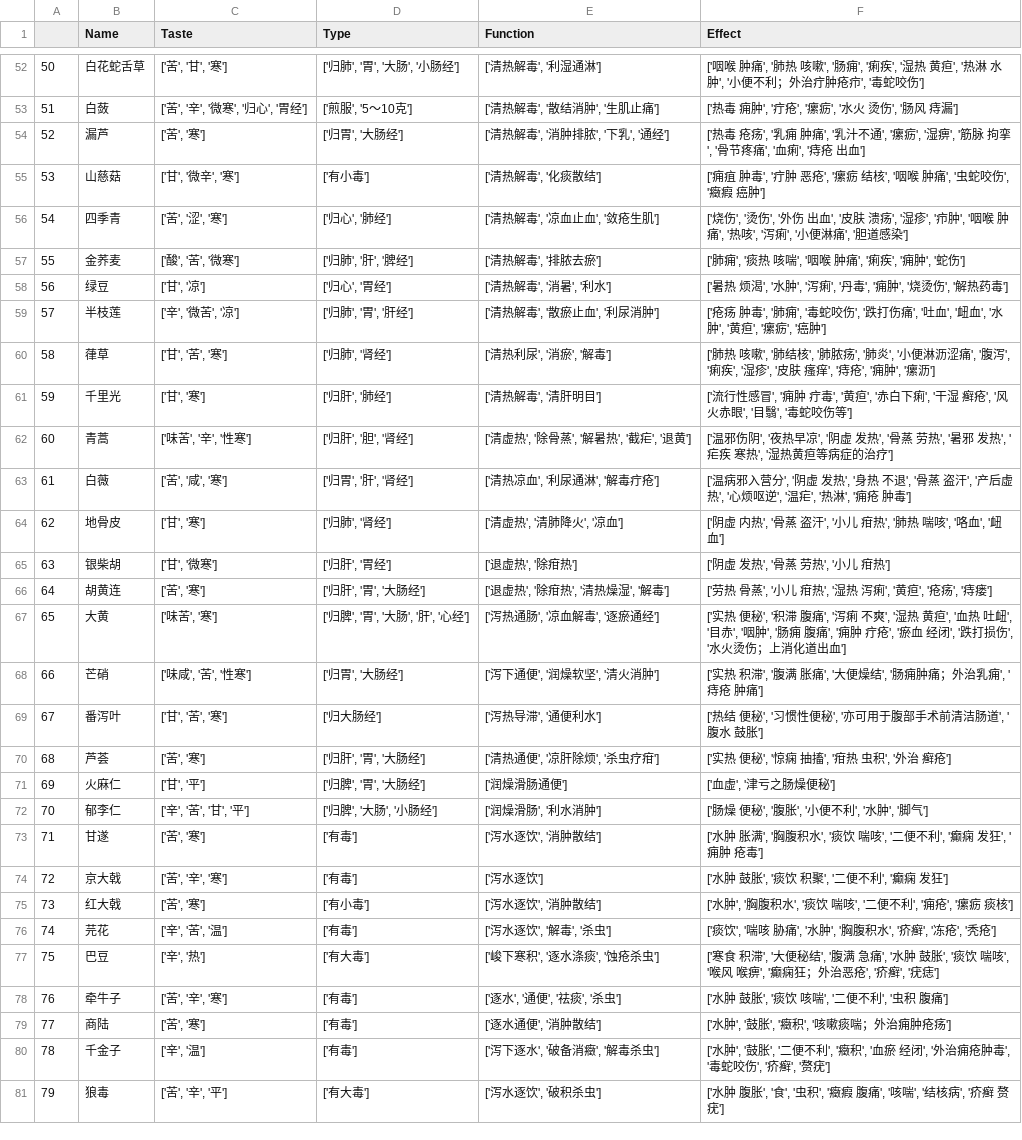
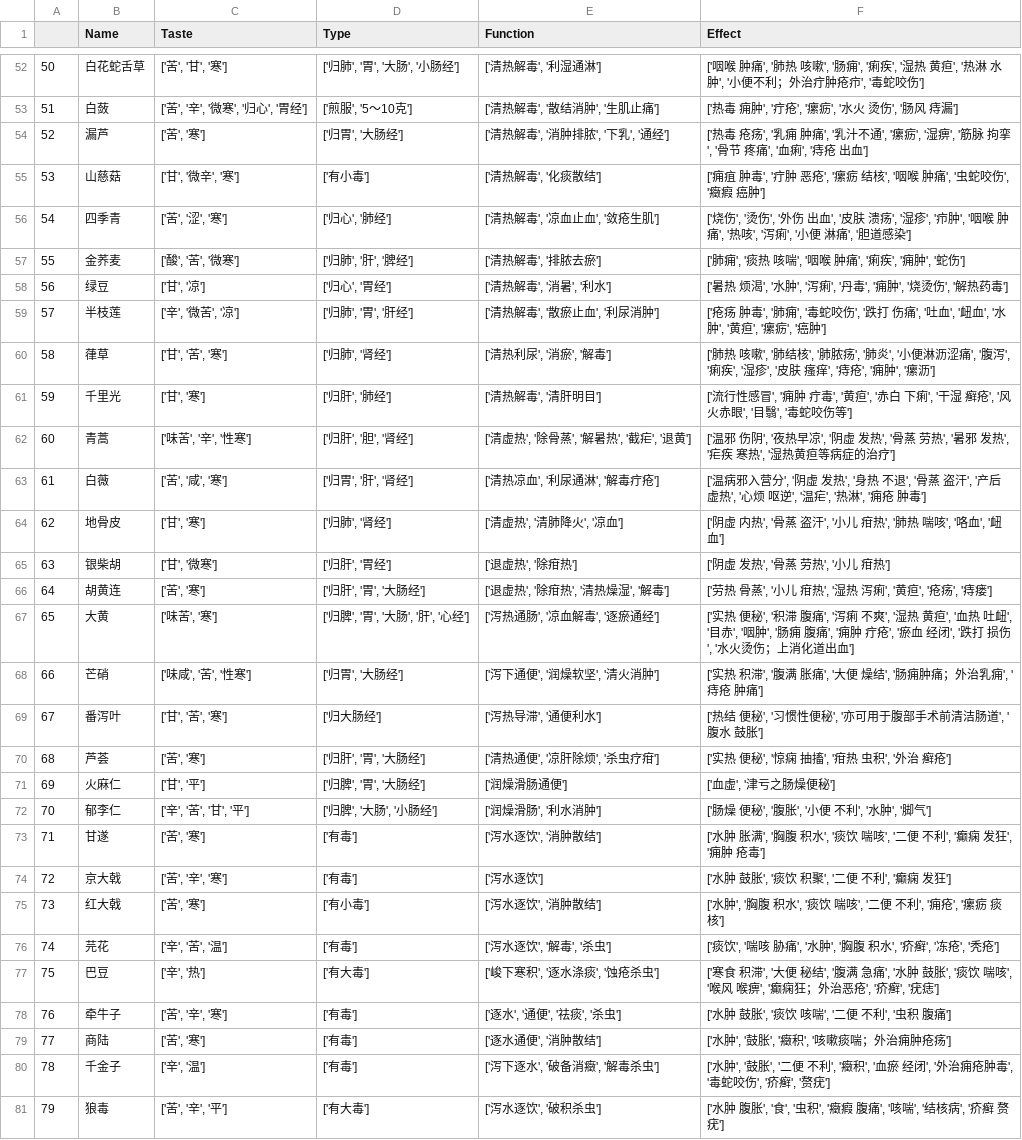
Before and after one commit to MarsPain/Chinese_Medicine, a CSV file: 4and3to2/data_treat.csv, drawn as a sheet; only a part is shown, gaps mark what is left out; the diff covers the shown part only.

```diff
--- a/4and3to2/data_treat.csv
+++ b/4and3to2/data_treat.csv
@@ -53,12 +53,12 @@
 51,白蔹,"['苦', '辛', '微寒', '归心', '胃经']","['煎服', '5～10克']","['清热解毒', '散结消肿', '生肌止痛']","['热毒 痈肿', '疔疮', '瘰疬', '水火 烫伤', '肠风 痔漏']"
-52,漏芦,"['苦', '寒']","['归胃', '大肠经']","['清热解毒', '消肿排脓', '下乳', '通经']","['热毒 疮疡', '乳痈 肿痛', '乳汁不通', '瘰疬', '湿痹', '筋脉 拘挛', '骨节疼痛', '血痢', '痔疮 出血']"
+52,漏芦,"['苦', '寒']","['归胃', '大肠经']","['清热解毒', '消肿排脓', '下乳', '通经']","['热毒 疮疡', '乳痈 肿痛', '乳汁不通', '瘰疬', '湿痹', '筋脉 拘挛', '骨节 疼痛', '血痢', '痔疮 出血']"
 53,山慈菇,"['甘', '微辛', '寒']",['有小毒'],"['清热解毒', '化痰散结']","['痈疽 肿毒', '疔肿 恶疮', '瘰疬 结核', '咽喉 肿痛', '虫蛇咬伤', '癥瘕 癌肿']"
-54,四季青,"['苦', '涩', '寒']","['归心', '肺经']","['清热解毒', '凉血止血', '敛疮生肌']","['烧伤', '烫伤', '外伤 出血', '皮肤 溃疡', '湿疹', '疖肿', '咽喉 肿痛', '热咳', '泻痢', '小便淋痛', '胆道感染']"
+54,四季青,"['苦', '涩', '寒']","['归心', '肺经']","['清热解毒', '凉血止血', '敛疮生肌']","['烧伤', '烫伤', '外伤 出血', '皮肤 溃疡', '湿疹', '疖肿', '咽喉 肿痛', '热咳', '泻痢', '小便 淋痛', '胆道感染']"
 55,金荞麦,"['酸', '苦', '微寒']","['归肺', '肝', '脾经']","['清热解毒', '排脓去瘀']","['肺痈', '痰热 咳喘', '咽喉 肿痛', '痢疾', '痈肿', '蛇伤']"
 56,绿豆,"['甘', '凉']","['归心', '胃经']","['清热解毒', '消暑', '利水']","['暑热 烦渴', '水肿', '泻痢', '丹毒', '痈肿', '烧烫伤', '解热药毒']"
-57,半枝莲,"['辛', '微苦', '凉']","['归肺', '胃', '肝经']","['清热解毒', '散瘀止血', '利尿消肿']","['疮疡 肿毒', '肺痈', '毒蛇咬伤', '跌打伤痛', '吐血', '衄血', '水肿', '黄疸', '瘰疬', '癌肿']"
+57,半枝莲,"['辛', '微苦', '凉']","['归肺', '胃', '肝经']","['清热解毒', '散瘀止血', '利尿消肿']","['疮疡 肿毒', '肺痈', '毒蛇咬伤', '跌打 伤痛', '吐血', '衄血', '水肿', '黄疸', '瘰疬', '癌肿']"
 58,葎草,"['甘', '苦', '寒']","['归肺', '肾经']","['清热利尿', '消瘀', '解毒']","['肺热 咳嗽', '肺结核', '肺脓疡', '肺炎', '小便淋沥涩痛', '腹泻', '痢疾', '湿疹', '皮肤 瘙痒', '痔疮', '痈肿', '瘰沥']"
-59,千里光,"['甘', '寒']","['归肝', '肺经']","['清热解毒', '清肝明目']","['流行性感冒', '痈肿 疔毒', '黄疸', '赤白下痢', '干湿 癣疮', '风火赤眼', '目翳', '毒蛇咬伤等']"
-60,青蒿,"['味苦', '辛', '性寒']","['归肝', '胆', '肾经']","['清虚热', '除骨蒸', '解暑热', '截疟', '退黄']","['温邪伤阴', '夜热早凉', '阴虚 发热', '骨蒸 劳热', '暑邪 发热', '疟疾 寒热', '湿热黄疸等病症的治疗']"
-61,白薇,"['苦', '咸', '寒']","['归胃', '肝', '肾经']","['清热凉血', '利尿通淋', '解毒疔疮']","['温病邪入营分', '阴虚 发热', '身热 不退', '骨蒸 盗汗', '产后虚热', '心烦呕逆', '温疟', '热淋', '痈疮 肿毒']"
+59,千里光,"['甘', '寒']","['归肝', '肺经']","['清热解毒', '清肝明目']","['流行性感冒', '痈肿 疔毒', '黄疸', '赤白 下痢', '干湿 癣疮', '风火赤眼', '目翳', '毒蛇咬伤等']"
+60,青蒿,"['味苦', '辛', '性寒']","['归肝', '胆', '肾经']","['清虚热', '除骨蒸', '解暑热', '截疟', '退黄']","['温邪 伤阴', '夜热早凉', '阴虚 发热', '骨蒸 劳热', '暑邪 发热', '疟疾 寒热', '湿热黄疸等病症的治疗']"
+61,白薇,"['苦', '咸', '寒']","['归胃', '肝', '肾经']","['清热凉血', '利尿通淋', '解毒疔疮']","['温病邪入营分', '阴虚 发热', '身热 不退', '骨蒸 盗汗', '产后 虚热', '心烦 呕逆', '温疟', '热淋', '痈疮 肿毒']"
 62,地骨皮,"['甘', '寒']","['归肺', '肾经']","['清虚热', '清肺降火', '凉血']","['阴虚 内热', '骨蒸 盗汗', '小儿 疳热', '肺热 喘咳', '咯血', '衄血']"
@@ -66,4 +66,4 @@
 64,胡黄连,"['苦', '寒']","['归肝', '胃', '大肠经']","['退虚热', '除疳热', '清热燥湿', '解毒']","['劳热 骨蒸', '小儿 疳热', '湿热 泻痢', '黄疸', '疮疡', '痔瘘']"
-65,大黄,"['味苦', '寒']","['归脾', '胃', '大肠', '肝', '心经']","['泻热通肠', '凉血解毒', '逐瘀通经']","['实热 便秘', '积滞 腹痛', '泻痢 不爽', '湿热 黄疸', '血热 吐衄', '目赤', '咽肿', '肠痈 腹痛', '痈肿 疔疮', '瘀血 经闭', '跌打损伤', '水火烫伤；上消化道出血']"
-66,芒硝,"['味咸', '苦', '性寒']","['归胃', '大肠经']","['泻下通便', '润燥软坚', '清火消肿']","['实热 积滞', '腹满 胀痛', '大便燥结', '肠痈肿痛；外治乳痈', '痔疮 肿痛']"
+65,大黄,"['味苦', '寒']","['归脾', '胃', '大肠', '肝', '心经']","['泻热通肠', '凉血解毒', '逐瘀通经']","['实热 便秘', '积滞 腹痛', '泻痢 不爽', '湿热 黄疸', '血热 吐衄', '目赤', '咽肿', '肠痈 腹痛', '痈肿 疔疮', '瘀血 经闭', '跌打 损伤', '水火烫伤；上消化道出血']"
+66,芒硝,"['味咸', '苦', '性寒']","['归胃', '大肠经']","['泻下通便', '润燥软坚', '清火消肿']","['实热 积滞', '腹满 胀痛', '大便 燥结', '肠痈肿痛；外治乳痈', '痔疮 肿痛']"
 67,番泻叶,"['甘', '苦', '寒']",['归大肠经'],"['泻热导滞', '通便利水']","['热结 便秘', '习惯性便秘', '亦可用于腹部手术前清洁肠道', '腹水 鼓胀']"
@@ -71,11 +71,11 @@
 69,火麻仁,"['甘', '平']","['归脾', '胃', '大肠经']",['润燥滑肠通便'],"['血虚', '津亏之肠燥便秘']"
-70,郁李仁,"['辛', '苦', '甘', '平']","['归脾', '大肠', '小肠经']","['润燥滑肠', '利水消肿']","['肠燥 便秘', '腹胀', '小便不利', '水肿', '脚气']"
-71,甘遂,"['苦', '寒']",['有毒'],"['泻水逐饮', '消肿散结']","['水肿 胀满', '胸腹积水', '痰饮 喘咳', '二便不利', '癫痫 发狂', '痈肿 疮毒']"
-72,京大戟,"['苦', '辛', '寒']",['有毒'],['泻水逐饮'],"['水肿 鼓胀', '痰饮 积聚', '二便不利', '癫痫 发狂']"
-73,红大戟,"['苦', '寒']",['有小毒'],"['泻水逐饮', '消肿散结']","['水肿', '胸腹积水', '痰饮 喘咳', '二便不利', '痈疮', '瘰疬 痰核']"
-74,芫花,"['辛', '苦', '温']",['有毒'],"['泻水逐饮', '解毒', '杀虫']","['痰饮', '喘咳 胁痛', '水肿', '胸腹积水', '疥癣', '冻疮', '秃疮']"
-75,巴豆,"['辛', '热']",['有大毒'],"['峻下寒积', '逐水涤痰', '蚀疮杀虫']","['寒食 积滞', '大便秘结', '腹满 急痛', '水肿 鼓胀', '痰饮 喘咳', '喉风 喉痹', '癫痫狂；外治恶疮', '疥癣', '疣痣']"
-76,牵牛子,"['苦', '辛', '寒']",['有毒'],"['逐水', '通便', '祛痰', '杀虫']","['水肿 鼓胀', '痰饮 咳喘', '二便不利', '虫积 腹痛']"
+70,郁李仁,"['辛', '苦', '甘', '平']","['归脾', '大肠', '小肠经']","['润燥滑肠', '利水消肿']","['肠燥 便秘', '腹胀', '小便 不利', '水肿', '脚气']"
+71,甘遂,"['苦', '寒']",['有毒'],"['泻水逐饮', '消肿散结']","['水肿 胀满', '胸腹 积水', '痰饮 喘咳', '二便 不利', '癫痫 发狂', '痈肿 疮毒']"
+72,京大戟,"['苦', '辛', '寒']",['有毒'],['泻水逐饮'],"['水肿 鼓胀', '痰饮 积聚', '二便 不利', '癫痫 发狂']"
+73,红大戟,"['苦', '寒']",['有小毒'],"['泻水逐饮', '消肿散结']","['水肿', '胸腹 积水', '痰饮 喘咳', '二便 不利', '痈疮', '瘰疬 痰核']"
+74,芫花,"['辛', '苦', '温']",['有毒'],"['泻水逐饮', '解毒', '杀虫']","['痰饮', '喘咳 胁痛', '水肿', '胸腹 积水', '疥癣', '冻疮', '秃疮']"
+75,巴豆,"['辛', '热']",['有大毒'],"['峻下寒积', '逐水涤痰', '蚀疮杀虫']","['寒食 积滞', '大便 秘结', '腹满 急痛', '水肿 鼓胀', '痰饮 喘咳', '喉风 喉痹', '癫痫狂；外治恶疮', '疥癣', '疣痣']"
+76,牵牛子,"['苦', '辛', '寒']",['有毒'],"['逐水', '通便', '祛痰', '杀虫']","['水肿 鼓胀', '痰饮 咳喘', '二便 不利', '虫积 腹痛']"
 77,商陆,"['苦', '寒']",['有毒'],"['逐水通便', '消肿散结']","['水肿', '鼓胀', '癥积', '咳嗽痰喘；外治痈肿疮疡']"
-78,千金子,"['辛', '温']",['有毒'],"['泻下逐水', '破备消癥', '解毒杀虫']","['水肿', '鼓胀', '二便不利', '癥积', '血瘀 经闭', '外治痈疮肿毒', '毒蛇咬伤', '疥癣', '赘疣']"
+78,千金子,"['辛', '温']",['有毒'],"['泻下逐水', '破备消癥', '解毒杀虫']","['水肿', '鼓胀', '二便 不利', '癥积', '血瘀 经闭', '外治痈疮肿毒', '毒蛇咬伤', '疥癣', '赘疣']"
 79,狼毒,"['苦', '辛', '平']",['有大毒'],"['泻水逐饮', '破积杀虫']","['水肿 腹胀', '食', '虫积', '癥瘕 腹痛', '咳喘', '结核病', '疥癣 赘疣']"
```
Also changed, not shown: 154 edited cells elsewhere in this file, 2 other files.
